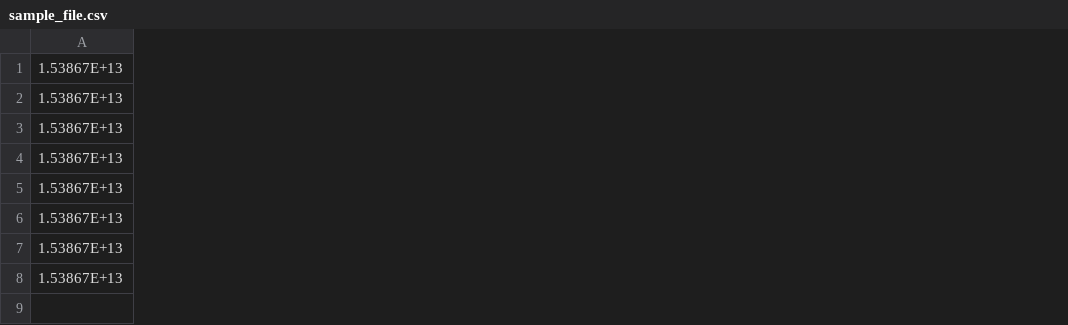
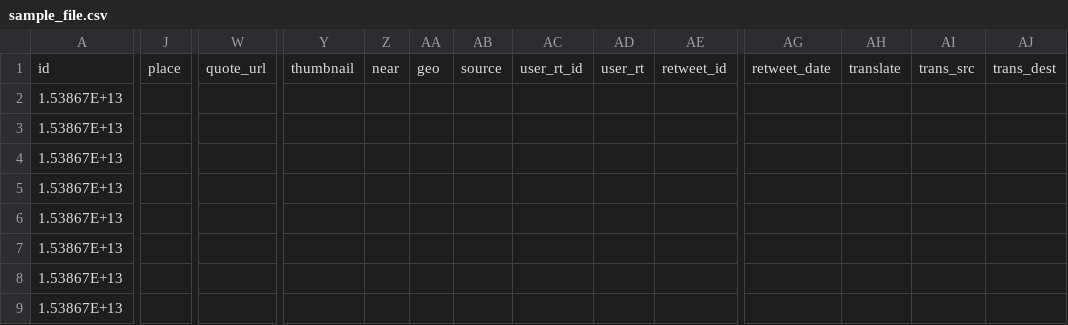
Before and after one commit to mendozard/shared_files, a CSV file: sample_file.csv, drawn as a sheet; only a part is shown, gaps mark what is left out; addresses are those after the commit; rows hold the shown columns only; the diff covers the shown part only; the diff names each change by its address in the sheet, - before the commit and + after, or states it on an @@ line.

Commit message:
Update sample_file.csv

```diff
--- a/sample_file.csv
+++ b/sample_file.csv
+column J, empty
+column W, empty
+column Y, empty
+column Z, empty
+column AA, empty
+column AB, empty
+column AC, empty
+column AD, empty
+column AE, empty
+column AG, empty
+column AH, empty
+column AI, empty
+column AJ, empty
+row 1: id | place | quote_url | thumbnail | near | geo | source | user_rt_id | user_rt | retweet_id | retweet_date | translate | trans_src | trans_dest
```
Also changed, not shown: 9 removed columns elsewhere in this file.
